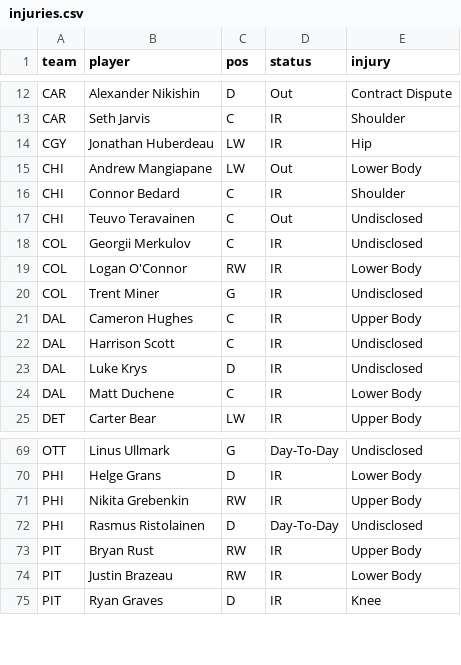
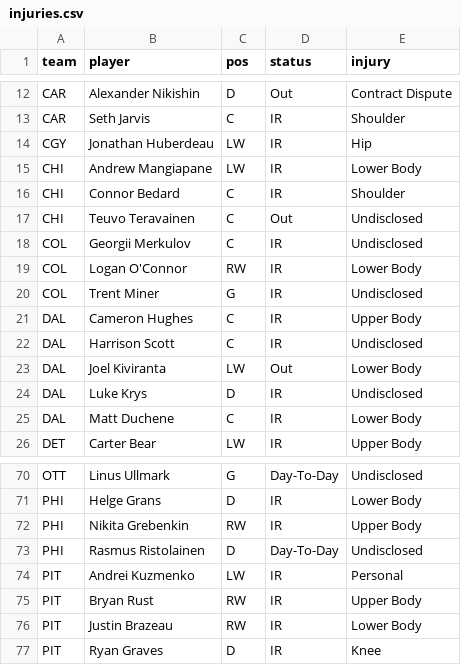
Before and after one commit to marekdoucet/pool-survivor, a CSV file: data/injuries.csv, drawn as a sheet; only a part is shown, gaps mark what is left out.

```diff
--- a/data/injuries.csv
+++ b/data/injuries.csv
@@ -14,3 +14,3 @@ CAR,Seth Jarvis,C,IR,Shoulder
 CGY,Jonathan Huberdeau,LW,IR,Hip
-CHI,Andrew Mangiapane,LW,Out,Lower Body
+CHI,Andrew Mangiapane,LW,IR,Lower Body
 CHI,Connor Bedard,C,IR,Shoulder
@@ -22,2 +22,3 @@ DAL,Cameron Hughes,C,IR,Upper Body
 DAL,Harrison Scott,C,IR,Undisclosed
+DAL,Joel Kiviranta,LW,Out,Lower Body
 DAL,Luke Krys,D,IR,Undisclosed
@@ -72,2 +73,3 @@ PHI,Nikita Grebenkin,RW,IR,Upper Body
 PHI,Rasmus Ristolainen,D,Day-To-Day,Undisclosed
+PIT,Andrei Kuzmenko,LW,IR,Personal
 PIT,Bryan Rust,RW,IR,Upper Body
```
Also changed, not shown: data/goalies.csv, 3 other files.
